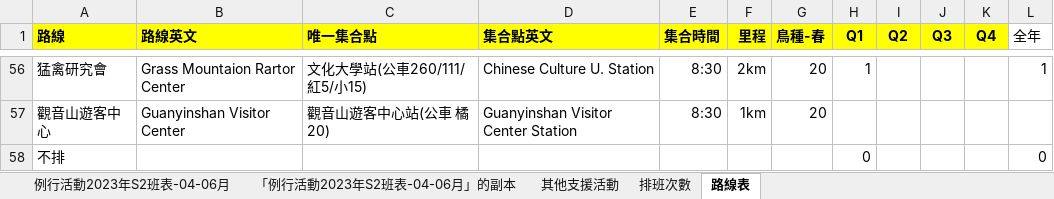
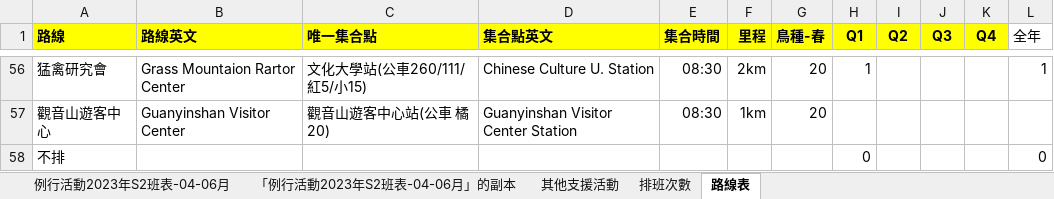
Before and after one commit to wbst-act/wbst-act.github.io, an Excel workbook: excel_work/2023S2.xlsx, sheet 路線表, drawn as a sheet; only a part is shown, gaps mark what is left out; values as stored, in another font and other column widths than the file's, no borders; charts and pictures not drawn; the diff covers the shown part only; the diff names each change by its address in the sheet, - before the commit and + after, or states it on an @@ line.

```diff
--- a/excel_work/2023S2.xlsx (sheet 路線表)
+++ b/excel_work/2023S2.xlsx (sheet 路線表)
-E56:E57 (集合時間): 8:30
+E56:E57 (集合時間): 08:30
```
Also changed, not shown: 51 edited cells elsewhere in this sheet, sheet 例行活動2023年S2班表-04-06月, sheet 「例行活動2023年S2班表-04-06月」的副本, formulas that keep their value, charts or pictures, 3 other files.
